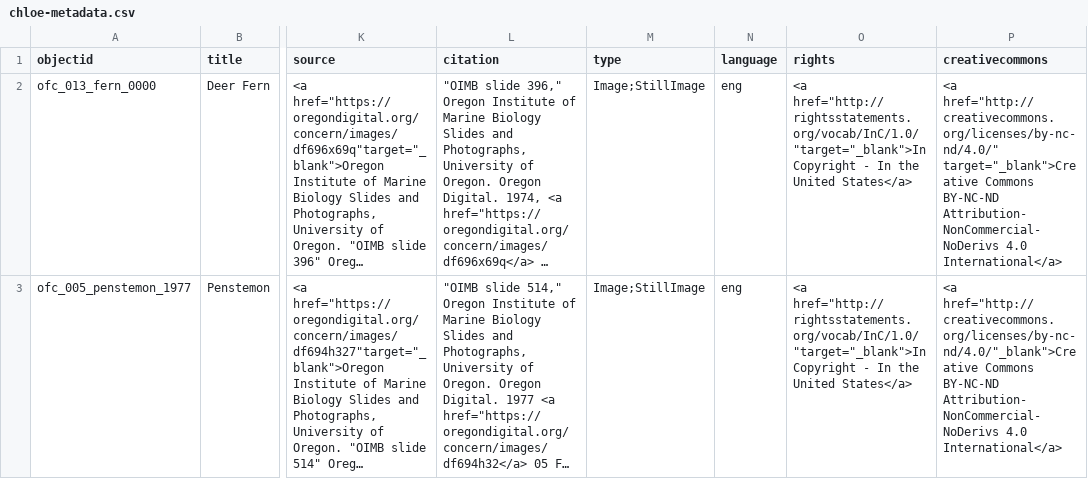
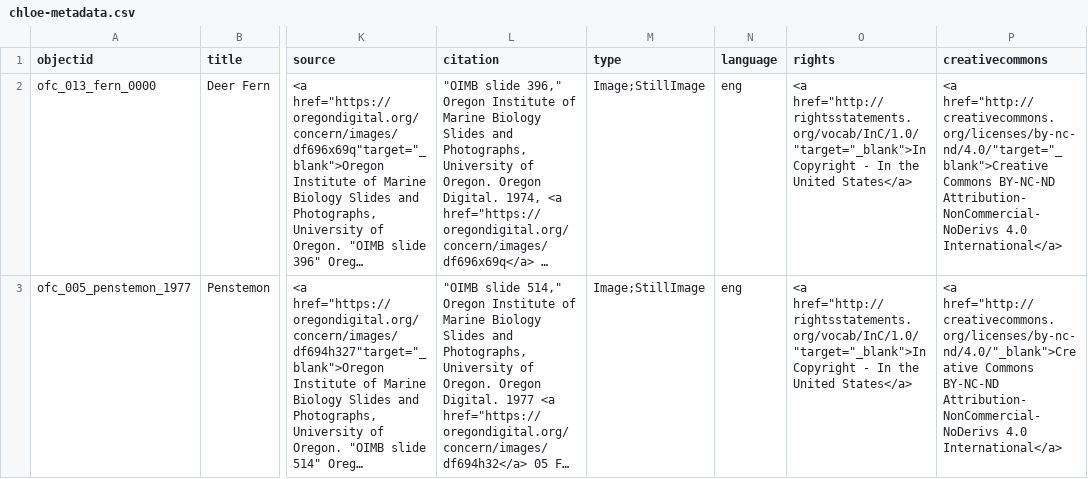
Before and after one commit to LIB350MWinter2024/gold-sandbox, a CSV file: _data/chloe-metadata.csv, drawn as a sheet; only a part is shown, gaps mark what is left out; long unchanged cells end in …; the diff covers the shown part only; the diff names each change by its address in the sheet, - before the commit and + after, or states it on an @@ line.

Commit message:
Update chloe-metadata.csv
deleted space before target

```diff
--- a/_data/chloe-metadata.csv
+++ b/_data/chloe-metadata.csv
-P2 (creativecommons): <a href="http://creativecommons.org/licenses/by-nc-nd/4.0/" target="_blank">Creative Commons BY-NC-ND…
+P2 (creativecommons): <a href="http://creativecommons.org/licenses/by-nc-nd/4.0/"target="_blank">Creative Commons BY-NC-ND…
```
Also changed, not shown: 1 edited cell elsewhere in this file.
